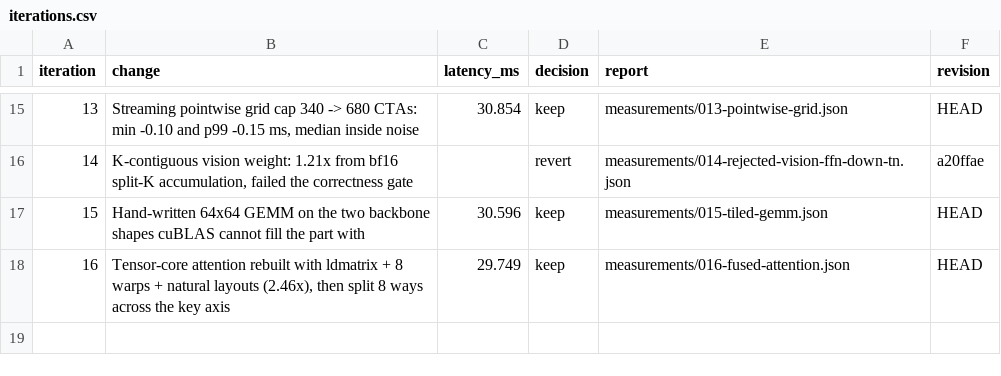
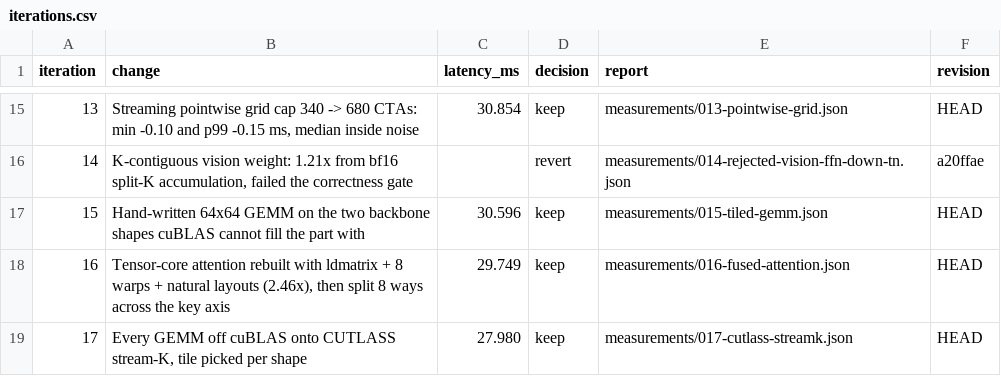
Before and after one commit to revollllt/flash-vla, a CSV file: results/pi0-rtx5090/run-01/iterations.csv, drawn as a sheet; only a part is shown, gaps mark what is left out; the diff names each change by its address in the sheet, - before the commit and + after, or states it on an @@ line.

```diff
--- a/results/pi0-rtx5090/run-01/iterations.csv
+++ b/results/pi0-rtx5090/run-01/iterations.csv
+row 19: 17 | Every GEMM off cuBLAS onto CUTLASS stream-K, tile picked per shape | 27.980 | keep | measurements/017-cutlass-streamk.json | HEAD
```
Also changed, not shown: 9 other files.
